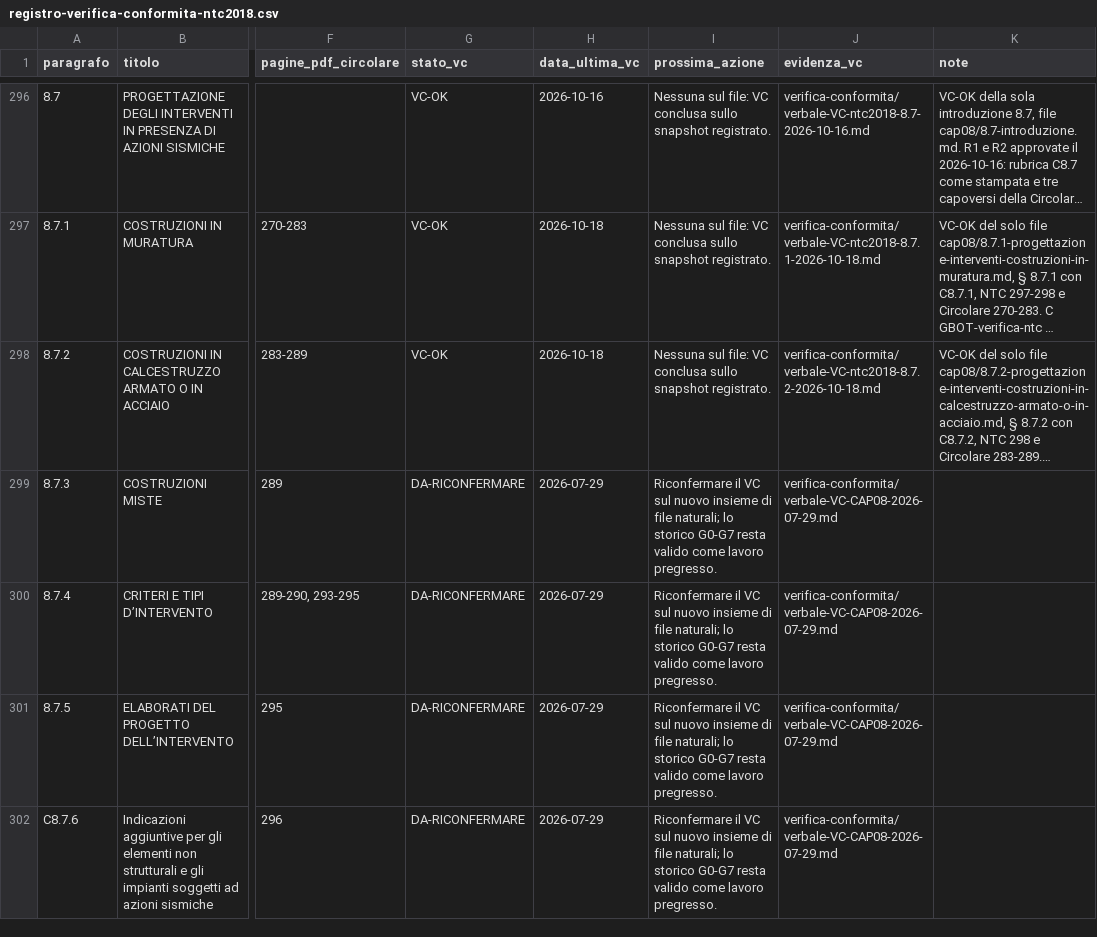
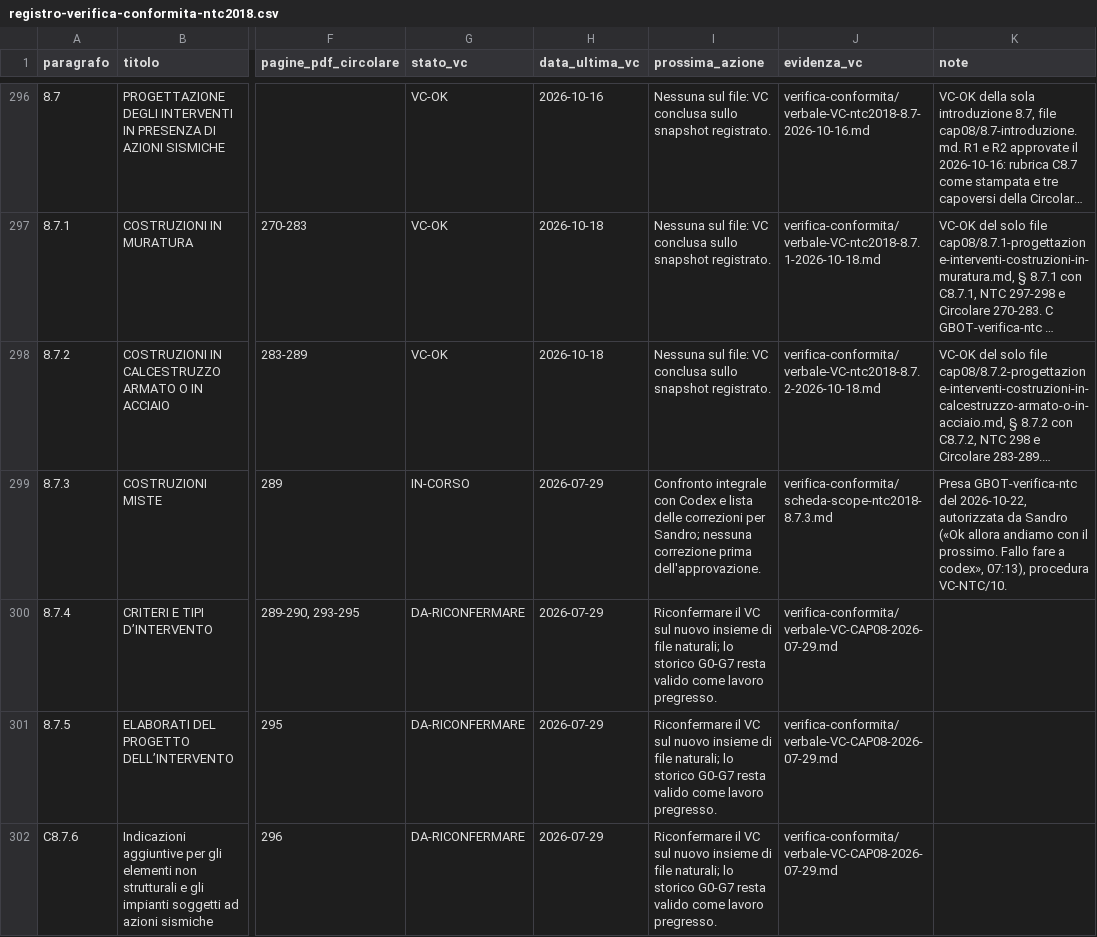
Before and after one commit to sinmar123/ntc2018-markdown, a CSV file: registro-verifica-conformita-ntc2018.csv, drawn as a sheet; only a part is shown, gaps mark what is left out; long unchanged cells end in …; the diff names each change by its address in the sheet, - before the commit and + after, or states it on an @@ line.

Commit message:
VC 8.7.3: presa GBOT, confronto integrale CDX gpt-5.6-terra e lista v1 (2 voci di forma) in attesa di Sandro
Firma: GBOT-verifica-ntc. Nessuna modifica al testo normativo.

```diff
--- a/registro-verifica-conformita-ntc2018.csv
+++ b/registro-verifica-conformita-ntc2018.csv
-G299 (stato_vc): DA-RICONFERMARE
+G299 (stato_vc): IN-CORSO
-I299 (prossima_azione): Riconfermare il VC sul nuovo insieme di file naturali; lo storico G0-G7 resta valido come lavoro pregresso.
+I299 (prossima_azione): Confronto integrale con Codex e lista delle correzioni per Sandro; nessuna correzione prima dell'approvazione.
-J299 (evidenza_vc): verifica-conformita/verbale-VC-CAP08-2026-07-29.md
+J299 (evidenza_vc): verifica-conformita/scheda-scope-ntc2018-8.7.3.md
-K299 (note): (empty)
+K299 (note): Presa GBOT-verifica-ntc del 2026-10-22, autorizzata da Sandro («Ok allora andiamo con il prossimo. Fallo fare a codex», 07:13), procedura VC-NTC/10.
```
Also changed, not shown: 10 other files.
